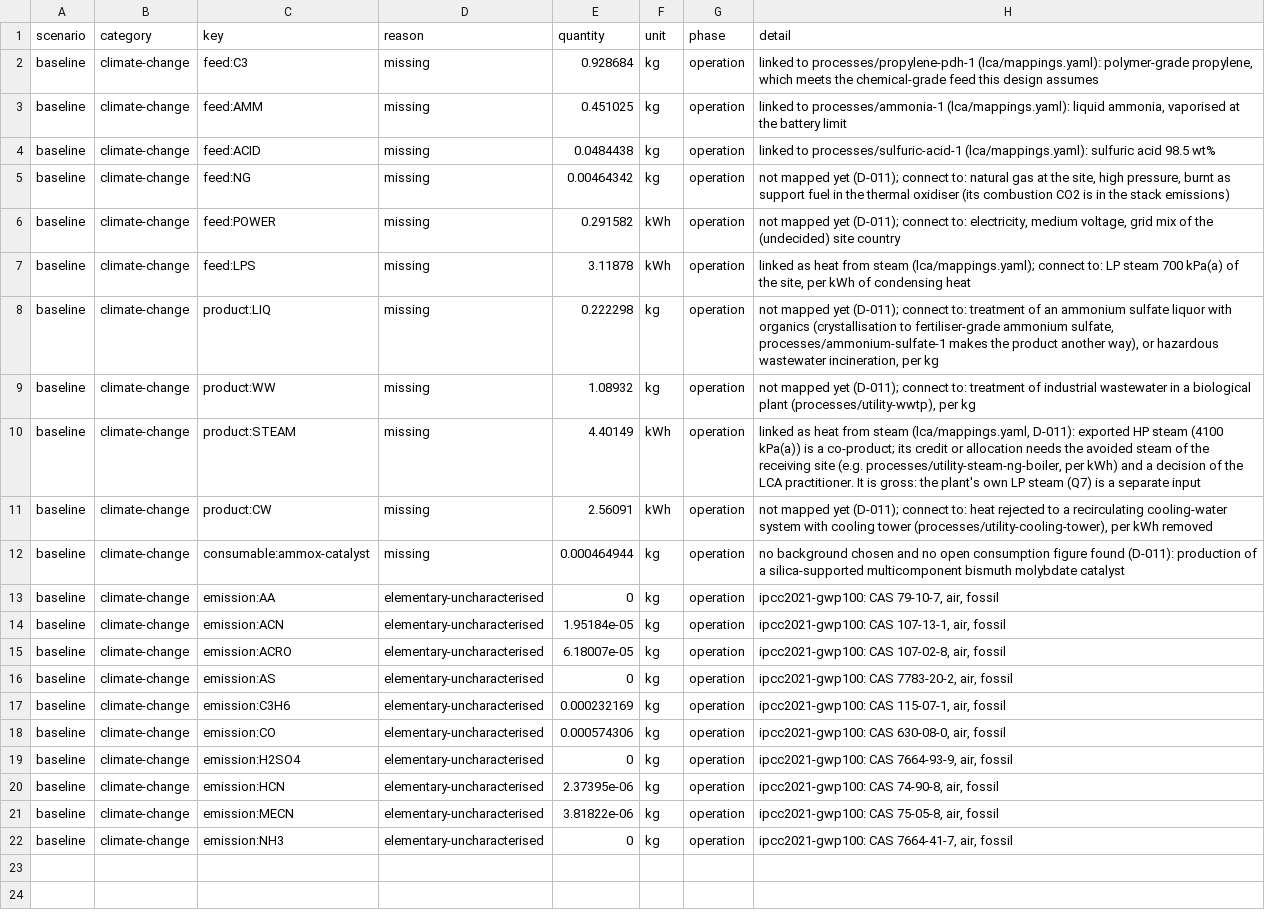
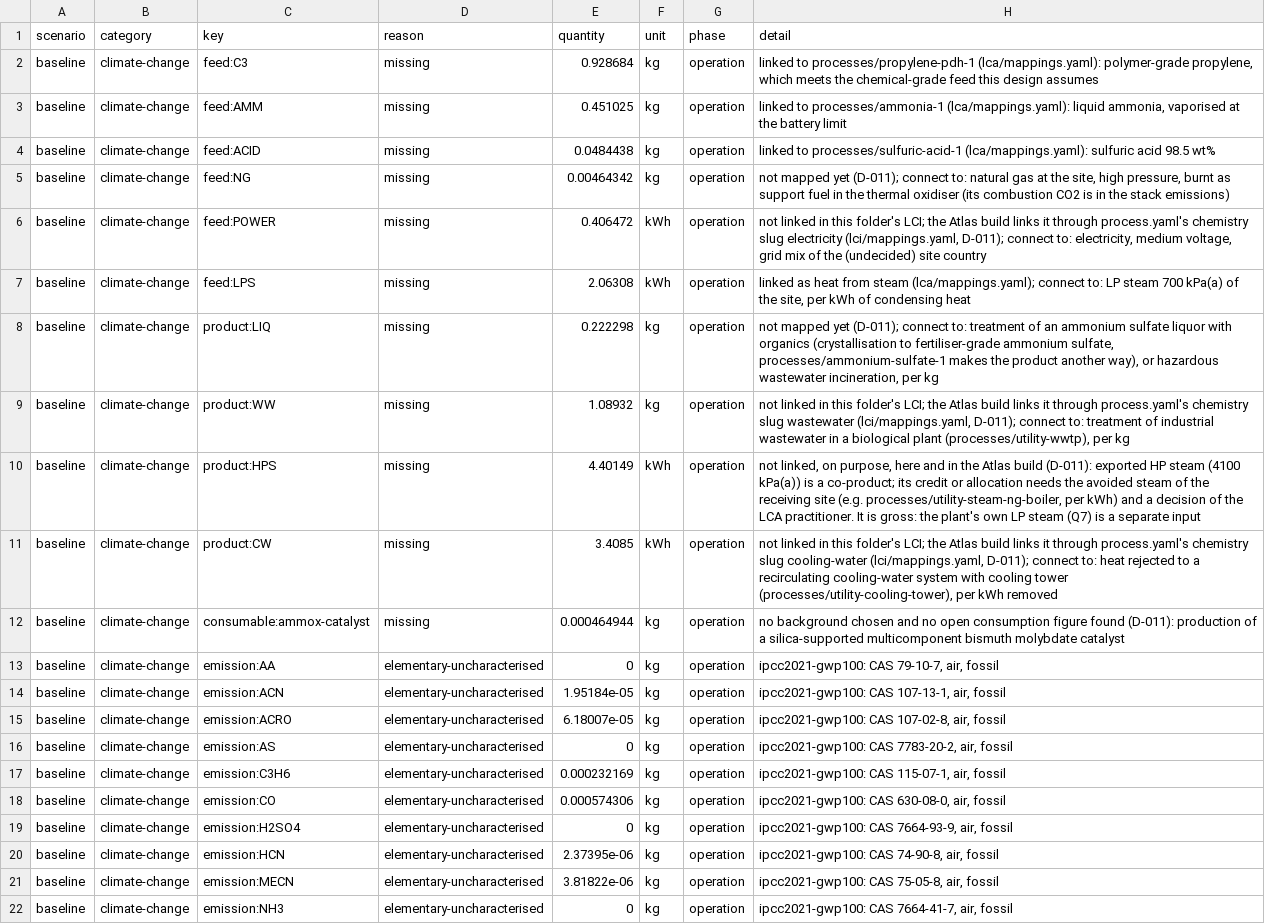
Before and after one commit to ChemE-as-Code/process-library, a CSV file: processes/acrylonitrile-1/lca/gaps.csv, drawn as a sheet.

```diff
--- a/processes/acrylonitrile-1/lca/gaps.csv
+++ b/processes/acrylonitrile-1/lca/gaps.csv
@@ -5,8 +5,8 @@ baseline,climate-change,feed:ACID,missing,0.0484438,kg,operation,linked to proce
 baseline,climate-change,feed:NG,missing,0.00464342,kg,operation,"not mapped yet (D-011); connect to: natural gas at the site, high pressure, burnt as support fuel in the thermal oxidiser (its combustion CO2 is in the stack emissions)"
-baseline,climate-change,feed:POWER,missing,0.291582,kWh,operation,"not mapped yet (D-011); connect to: electricity, medium voltage, grid mix of the (undecided) site country"
-baseline,climate-change,feed:LPS,missing,3.11878,kWh,operation,"linked as heat from steam (lca/mappings.yaml); connect to: LP steam 700 kPa(a) of the site, per kWh of condensing heat"
+baseline,climate-change,feed:POWER,missing,0.406472,kWh,operation,"not linked in this folder's LCI; the Atlas build links it through process.yaml's chemistry slug electricity (lci/mappings.yaml, D-011); connect to: electricity, medium voltage, grid mix of the (undecided) site country"
+baseline,climate-change,feed:LPS,missing,2.06308,kWh,operation,"linked as heat from steam (lca/mappings.yaml); connect to: LP steam 700 kPa(a) of the site, per kWh of condensing heat"
 baseline,climate-change,product:LIQ,missing,0.222298,kg,operation,"not mapped yet (D-011); connect to: treatment of an ammonium sulfate liquor with organics (crystallisation to fertiliser-grade ammonium sulfate, processes/ammonium-sulfate-1 makes the product another way), or hazardous wastewater incineration, per kg"
-baseline,climate-change,product:WW,missing,1.08932,kg,operation,"not mapped yet (D-011); connect to: treatment of industrial wastewater in a biological plant (processes/utility-wwtp), per kg"
-baseline,climate-change,product:STEAM,missing,4.40149,kWh,operation,"linked as heat from steam (lca/mappings.yaml, D-011): exported HP steam (4100 kPa(a)) is a co-product; its credit or allocation needs the avoided steam of the receiving site (e.g. processes/utility-steam-ng-boiler, per kWh) and a decision of the LCA practitioner. It is gross: the plant's own LP steam (Q7) is a separate input"
-baseline,climate-change,product:CW,missing,2.56091,kWh,operation,"not mapped yet (D-011); connect to: heat rejected to a recirculating cooling-water system with cooling tower (processes/utility-cooling-tower), per kWh removed"
+baseline,climate-change,product:WW,missing,1.08932,kg,operation,"not linked in this folder's LCI; the Atlas build links it through process.yaml's chemistry slug wastewater (lci/mappings.yaml, D-011); connect to: treatment of industrial wastewater in a biological plant (processes/utility-wwtp), per kg"
+baseline,climate-change,product:HPS,missing,4.40149,kWh,operation,"not linked, on purpose, here and in the Atlas build (D-011): exported HP steam (4100 kPa(a)) is a co-product; its credit or allocation needs the avoided steam of the receiving site (e.g. processes/utility-steam-ng-boiler, per kWh) and a decision of the LCA practitioner. It is gross: the plant's own LP steam (Q7) is a separate input"
+baseline,climate-change,product:CW,missing,3.4085,kWh,operation,"not linked in this folder's LCI; the Atlas build links it through process.yaml's chemistry slug cooling-water (lci/mappings.yaml, D-011); connect to: heat rejected to a recirculating cooling-water system with cooling tower (processes/utility-cooling-tower), per kWh removed"
 baseline,climate-change,consumable:ammox-catalyst,missing,0.000464944,kg,operation,no background chosen and no open consumption figure found (D-011): production of a silica-supported multicomponent bismuth molybdate catalyst
```
Also changed, not shown: processes/acrylonitrile-1/lca/inventory.csv, 16 other files.
